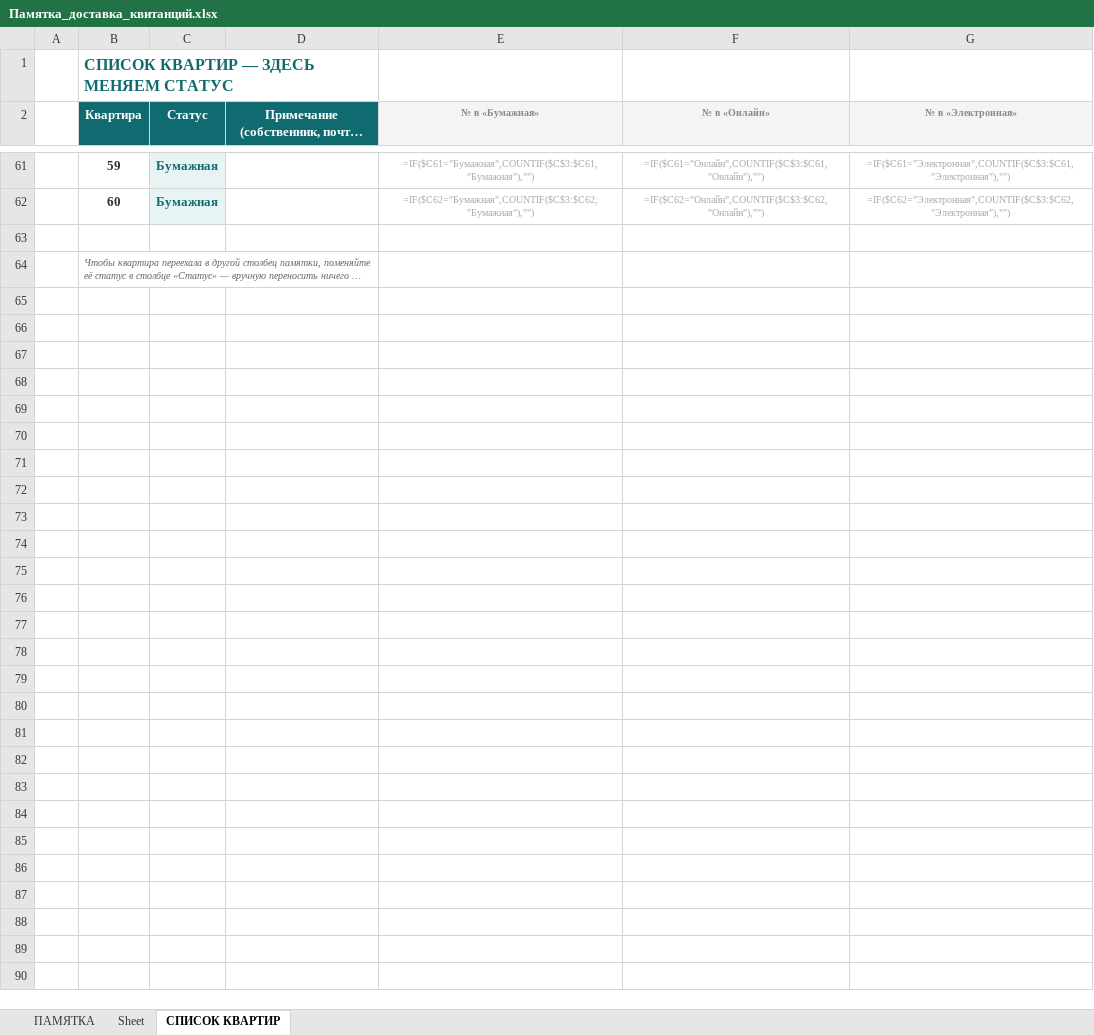
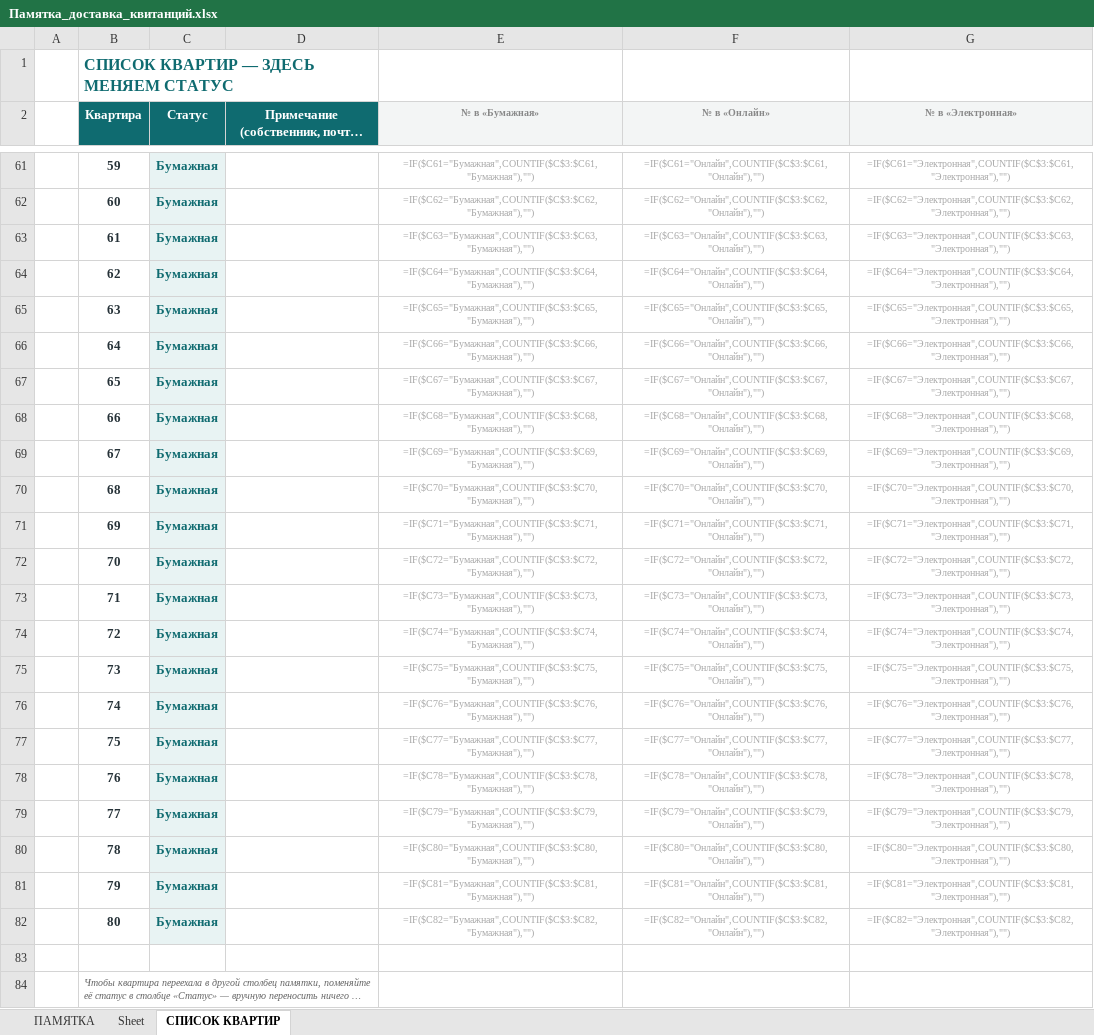
Before and after one commit to hobuchenie11-create/my-project, an Excel workbook: kapremont/output/Памятка_доставка_квитанций.xlsx, sheet СПИСОК КВАРТИР, drawn as a sheet; only a part is shown, gaps mark what is left out; long unchanged cells end in …; values as stored, in another font and other column widths than the file's, no borders; formulas without a stored value are shown as written; the diff names each change by its address in the sheet, - before the commit and + after, or states it on an @@ line.

```diff
--- a/kapremont/output/Памятка_доставка_квитанций.xlsx (sheet СПИСОК КВАРТИР)
+++ b/kapremont/output/Памятка_доставка_квитанций.xlsx (sheet СПИСОК КВАРТИР)
+row 63:  | 61 | Бумажная |  | =IF($C63="Бумажная",COUNTIF($C$3:$C63,"Бумажная"),"") | =IF($C63="Онлайн",COUNTIF($C$3:$C63,"Онлайн"),"") | =IF($C63="Электронная",COUNTIF($C$3:$C63,"Электронная"),"")
+row 64:  | 62 | Бумажная |  | =IF($C64="Бумажная",COUNTIF($C$3:$C64,"Бумажная"),"") | =IF($C64="Онлайн",COUNTIF($C$3:$C64,"Онлайн"),"") | =IF($C64="Электронная",COUNTIF($C$3:$C64,"Электронная"),"")
+row 65:  | 63 | Бумажная |  | =IF($C65="Бумажная",COUNTIF($C$3:$C65,"Бумажная"),"") | =IF($C65="Онлайн",COUNTIF($C$3:$C65,"Онлайн"),"") | =IF($C65="Электронная",COUNTIF($C$3:$C65,"Электронная"),"")
+row 66:  | 64 | Бумажная |  | =IF($C66="Бумажная",COUNTIF($C$3:$C66,"Бумажная"),"") | =IF($C66="Онлайн",COUNTIF($C$3:$C66,"Онлайн"),"") | =IF($C66="Электронная",COUNTIF($C$3:$C66,"Электронная"),"")
+row 67:  | 65 | Бумажная |  | =IF($C67="Бумажная",COUNTIF($C$3:$C67,"Бумажная"),"") | =IF($C67="Онлайн",COUNTIF($C$3:$C67,"Онлайн"),"") | =IF($C67="Электронная",COUNTIF($C$3:$C67,"Электронная"),"")
+row 68:  | 66 | Бумажная |  | =IF($C68="Бумажная",COUNTIF($C$3:$C68,"Бумажная"),"") | =IF($C68="Онлайн",COUNTIF($C$3:$C68,"Онлайн"),"") | =IF($C68="Электронная",COUNTIF($C$3:$C68,"Электронная"),"")
+row 69:  | 67 | Бумажная |  | =IF($C69="Бумажная",COUNTIF($C$3:$C69,"Бумажная"),"") | =IF($C69="Онлайн",COUNTIF($C$3:$C69,"Онлайн"),"") | =IF($C69="Электронная",COUNTIF($C$3:$C69,"Электронная"),"")
+row 70:  | 68 | Бумажная |  | =IF($C70="Бумажная",COUNTIF($C$3:$C70,"Бумажная"),"") | =IF($C70="Онлайн",COUNTIF($C$3:$C70,"Онлайн"),"") | =IF($C70="Электронная",COUNTIF($C$3:$C70,"Электронная"),"")
+row 71:  | 69 | Бумажная |  | =IF($C71="Бумажная",COUNTIF($C$3:$C71,"Бумажная"),"") | =IF($C71="Онлайн",COUNTIF($C$3:$C71,"Онлайн"),"") | =IF($C71="Электронная",COUNTIF($C$3:$C71,"Электронная"),"")
+row 72:  | 70 | Бумажная |  | =IF($C72="Бумажная",COUNTIF($C$3:$C72,"Бумажная"),"") | =IF($C72="Онлайн",COUNTIF($C$3:$C72,"Онлайн"),"") | =IF($C72="Электронная",COUNTIF($C$3:$C72,"Электронная"),"")
+row 73:  | 71 | Бумажная |  | =IF($C73="Бумажная",COUNTIF($C$3:$C73,"Бумажная"),"") | =IF($C73="Онлайн",COUNTIF($C$3:$C73,"Онлайн"),"") | =IF($C73="Электронная",COUNTIF($C$3:$C73,"Электронная"),"")
+row 74:  | 72 | Бумажная |  | =IF($C74="Бумажная",COUNTIF($C$3:$C74,"Бумажная"),"") | =IF($C74="Онлайн",COUNTIF($C$3:$C74,"Онлайн"),"") | =IF($C74="Электронная",COUNTIF($C$3:$C74,"Электронная"),"")
+row 75:  | 73 | Бумажная |  | =IF($C75="Бумажная",COUNTIF($C$3:$C75,"Бумажная"),"") | =IF($C75="Онлайн",COUNTIF($C$3:$C75,"Онлайн"),"") | =IF($C75="Электронная",COUNTIF($C$3:$C75,"Электронная"),"")
+row 76:  | 74 | Бумажная |  | =IF($C76="Бумажная",COUNTIF($C$3:$C76,"Бумажная"),"") | =IF($C76="Онлайн",COUNTIF($C$3:$C76,"Онлайн"),"") | =IF($C76="Электронная",COUNTIF($C$3:$C76,"Электронная"),"")
+row 77:  | 75 | Бумажная |  | =IF($C77="Бумажная",COUNTIF($C$3:$C77,"Бумажная"),"") | =IF($C77="Онлайн",COUNTIF($C$3:$C77,"Онлайн"),"") | =IF($C77="Электронная",COUNTIF($C$3:$C77,"Электронная"),"")
+row 78:  | 76 | Бумажная |  | =IF($C78="Бумажная",COUNTIF($C$3:$C78,"Бумажная"),"") | =IF($C78="Онлайн",COUNTIF($C$3:$C78,"Онлайн"),"") | =IF($C78="Электронная",COUNTIF($C$3:$C78,"Электронная"),"")
+row 79:  | 77 | Бумажная |  | =IF($C79="Бумажная",COUNTIF($C$3:$C79,"Бумажная"),"") | =IF($C79="Онлайн",COUNTIF($C$3:$C79,"Онлайн"),"") | =IF($C79="Электронная",COUNTIF($C$3:$C79,"Электронная"),"")
+row 80:  | 78 | Бумажная |  | =IF($C80="Бумажная",COUNTIF($C$3:$C80,"Бумажная"),"") | =IF($C80="Онлайн",COUNTIF($C$3:$C80,"Онлайн"),"") | =IF($C80="Электронная",COUNTIF($C$3:$C80,"Электронная"),"")
+row 81:  | 79 | Бумажная |  | =IF($C81="Бумажная",COUNTIF($C$3:$C81,"Бумажная"),"") | =IF($C81="Онлайн",COUNTIF($C$3:$C81,"Онлайн"),"") | =IF($C81="Электронная",COUNTIF($C$3:$C81,"Электронная"),"")
+row 82:  | 80 | Бумажная |  | =IF($C82="Бумажная",COUNTIF($C$3:$C82,"Бумажная"),"") | =IF($C82="Онлайн",COUNTIF($C$3:$C82,"Онлайн"),"") | =IF($C82="Электронная",COUNTIF($C$3:$C82,"Электронная"),"")
```
Also changed, not shown: sheet ПАМЯТКА, 3 other files.
